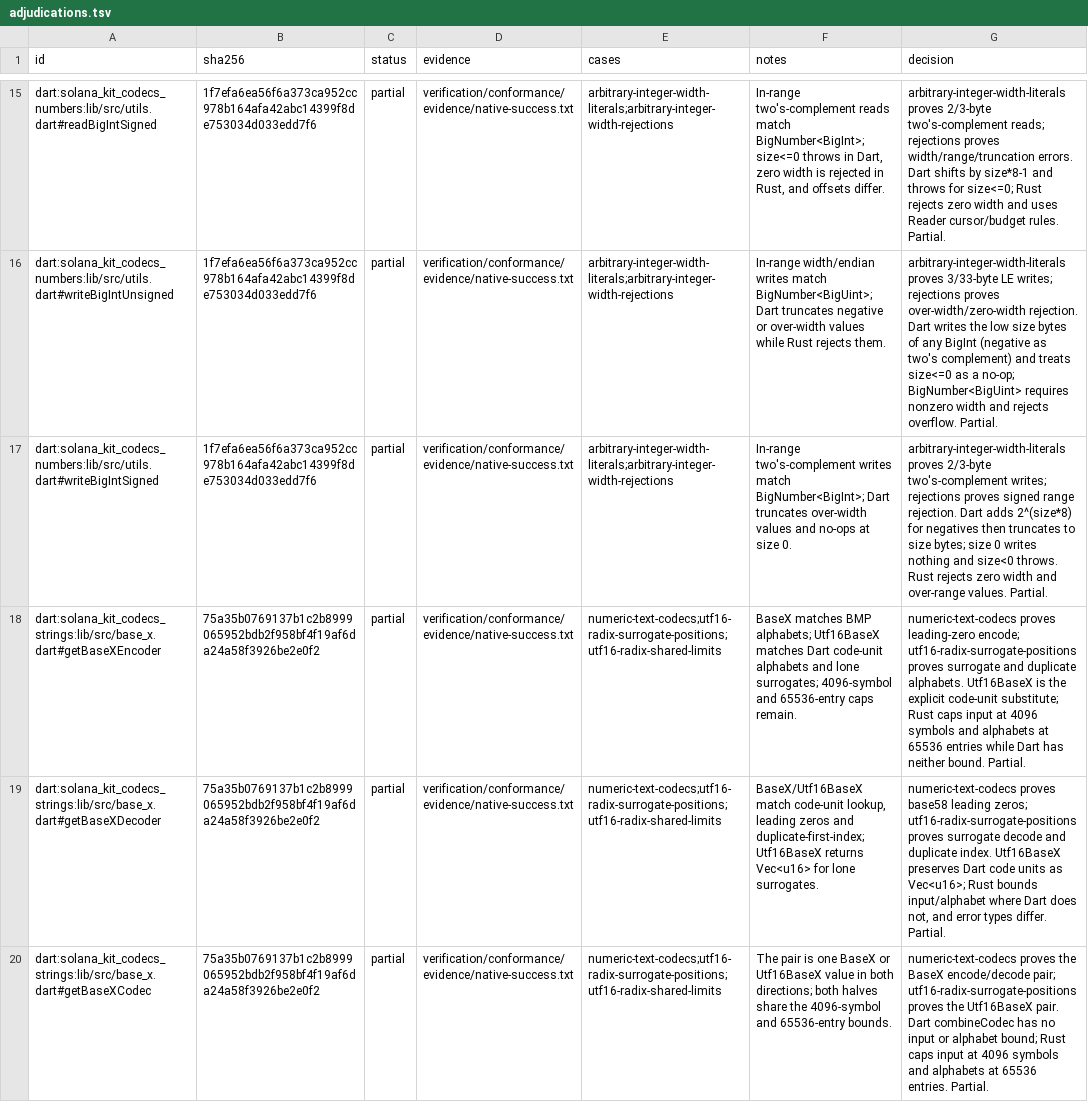
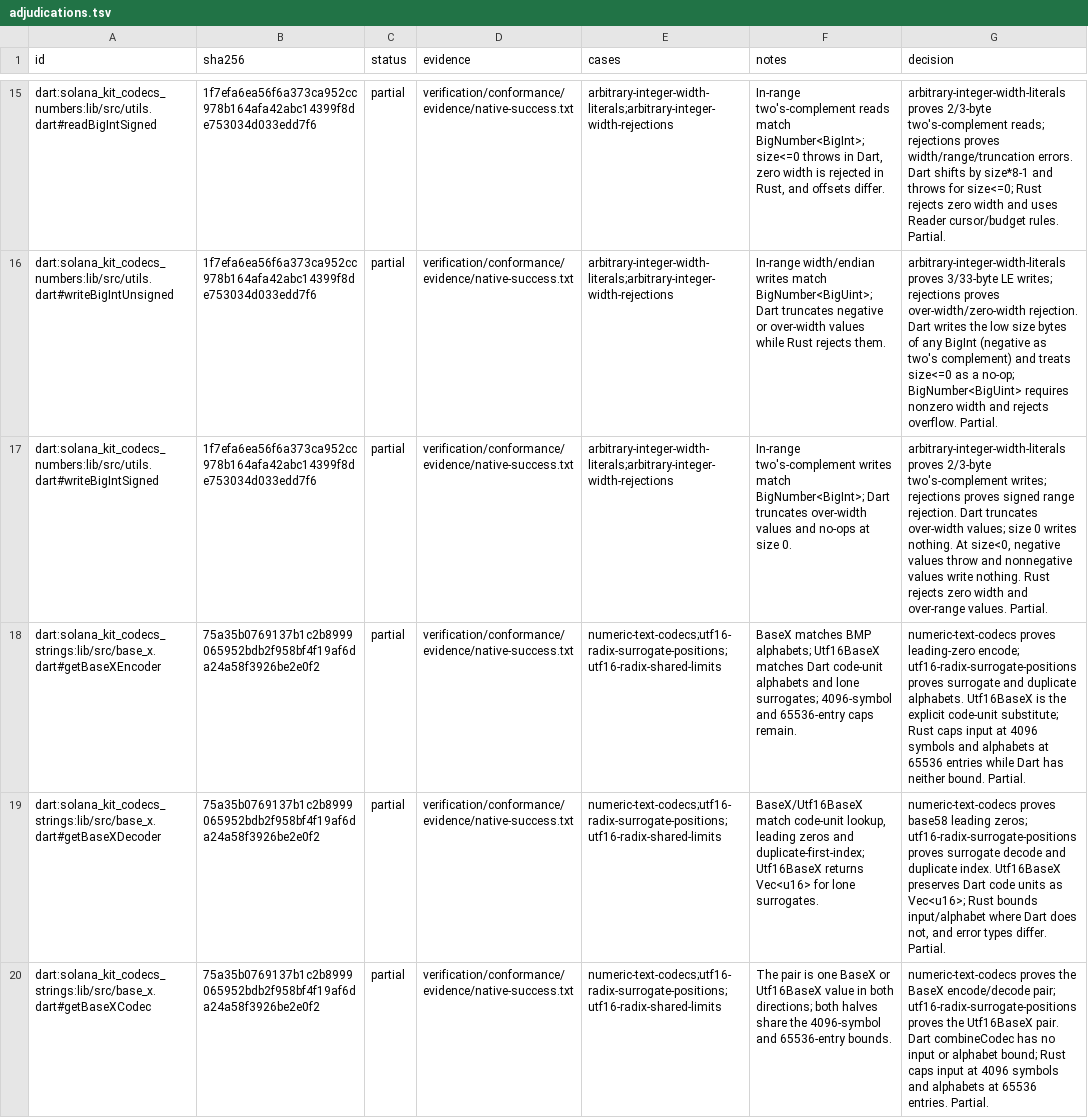
Before and after one commit to pina-rs/solana_kit, a TSV file: docs/parity/adjudications.tsv, drawn as a sheet; only a part is shown, gaps mark what is left out; the diff covers the shown part only; the diff names each change by its address in the sheet, - before the commit and + after, or states it on an @@ line.

Commit message:
docs(parity): tighten numeric adjudication contracts

```diff
--- a/docs/parity/adjudications.tsv
+++ b/docs/parity/adjudications.tsv
-G17 (decision): …rejection. Dart adds 2^(size*8) for negatives then truncates to size bytes; size 0 writes nothing and size<0 throws. Rust rejects…
+G17 (decision): …rejection. Dart truncates over-width values; size 0 writes nothing. At size<0, negative values throw and nonnegative values write nothing. Rust rejects…
```
Also changed, not shown: 5 edited cells elsewhere in this file, 4 other files.
